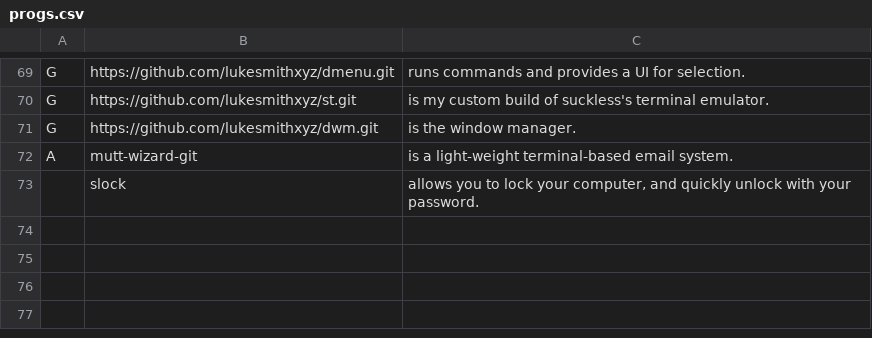
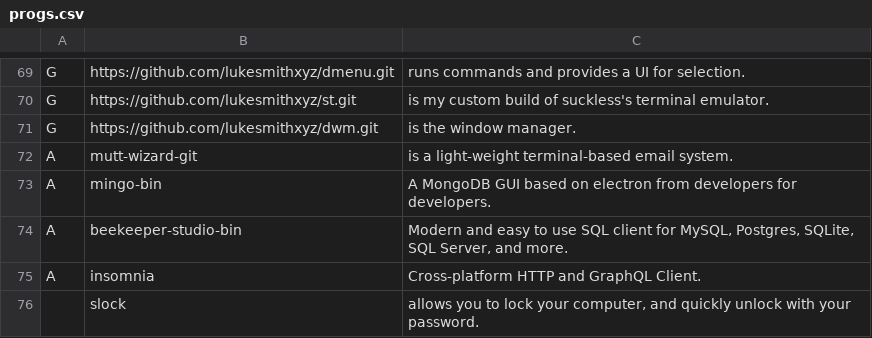
Before and after one commit to AshMagill/mernrod, a CSV file: progs.csv, drawn as a sheet; only a part is shown, gaps mark what is left out; the diff names each change by its address in the sheet, - before the commit and + after, or states it on an @@ line.

Commit message:
added mingo, insomnia and beekeeper

```diff
--- a/progs.csv
+++ b/progs.csv
+row 73: A | mingo-bin | A MongoDB GUI based on electron from developers for developers.
+row 74: A | beekeeper-studio-bin | Modern and easy to use SQL client for MySQL, Postgres, SQLite, SQL Server, and more.
+row 75: A | insomnia | Cross-platform HTTP and GraphQL Client.
```
